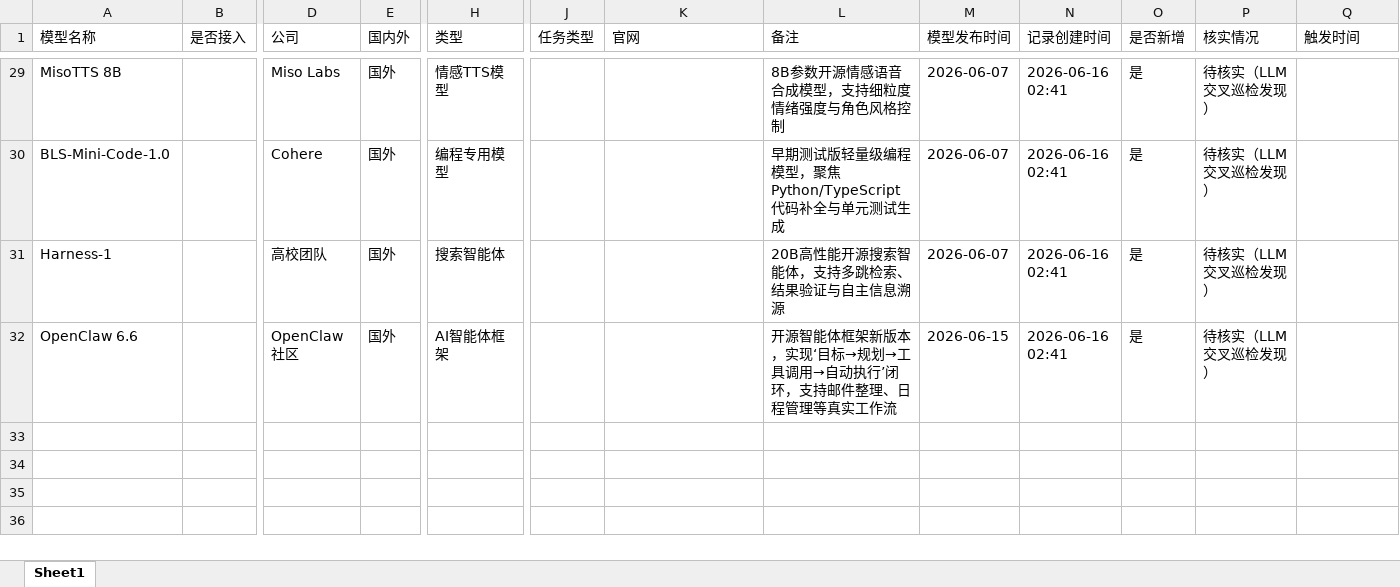
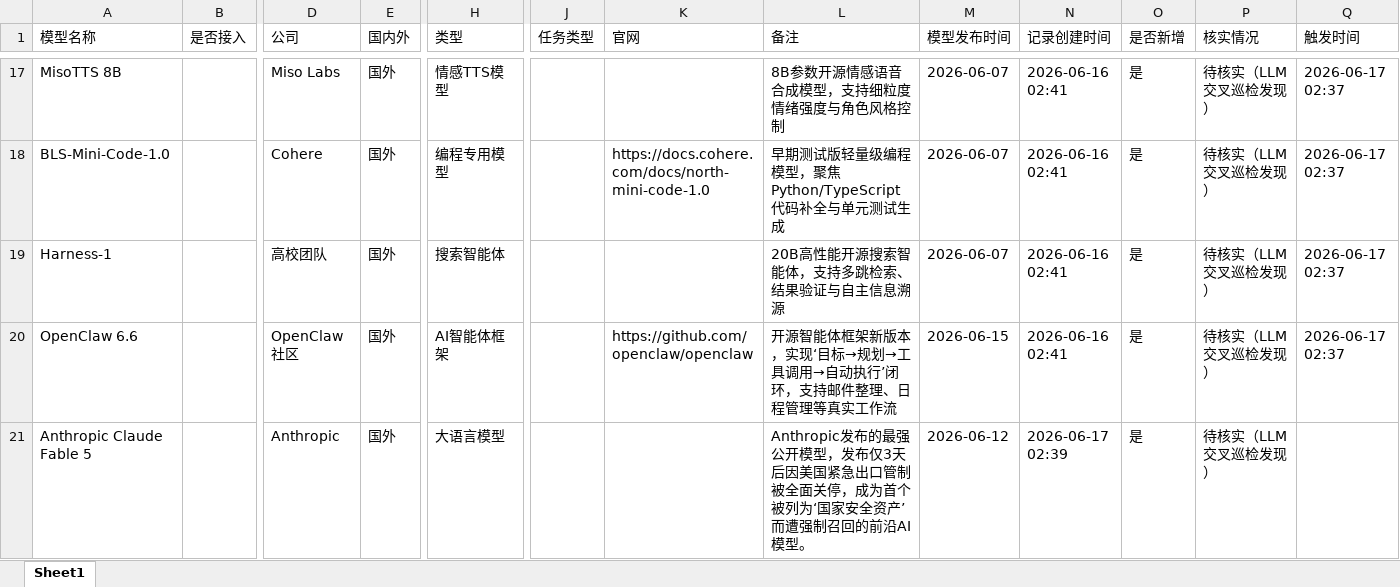
Before and after one commit to yqiu07/ai-models-tracker-site, an Excel workbook: Model_Navigate/data/Object-Models-Updated.xlsx, sheet Sheet1, drawn as a sheet; only a part is shown, gaps mark what is left out; values as stored, in another font and other column widths than the file's, no borders; addresses are those after the commit; rows hold the shown columns only; the diff covers the shown part only; the diff names each change by its address in the sheet, - before the commit and + after, or states it on an @@ line.

```diff
--- a/Model_Navigate/data/Object-Models-Updated.xlsx (sheet Sheet1)
+++ b/Model_Navigate/data/Object-Models-Updated.xlsx (sheet Sheet1)
-Q17:Q20 (触发时间): (empty)
+Q17:Q20 (触发时间): 2026-06-17 02:37
-K18 (官网): (empty)
+K18 (官网): https://docs.cohere.com/docs/north-mini-code-1.0
-K20 (官网): (empty)
+K20 (官网): https://github.com/openclaw/openclaw
+row 21: Anthropic Claude Fable 5 |  | Anthropic | 国外 | 大语言模型 |  |  | Anthropic发布的最强公开模型，发布仅3天后因美国紧急出口管制被全面关停，成为首个被列为‘国家安全资产’而遭强制召回的前沿AI模型。 | 2026-06-12 | 2026-06-17 02:39 | 是 | 待核实（LLM交叉巡检发现）
```
Also changed, not shown: 5 added rows, 12 removed rows and 20 edited cells elsewhere in this sheet, Model_Navigate/data/Object-Models.xlsx, 15 other files.
